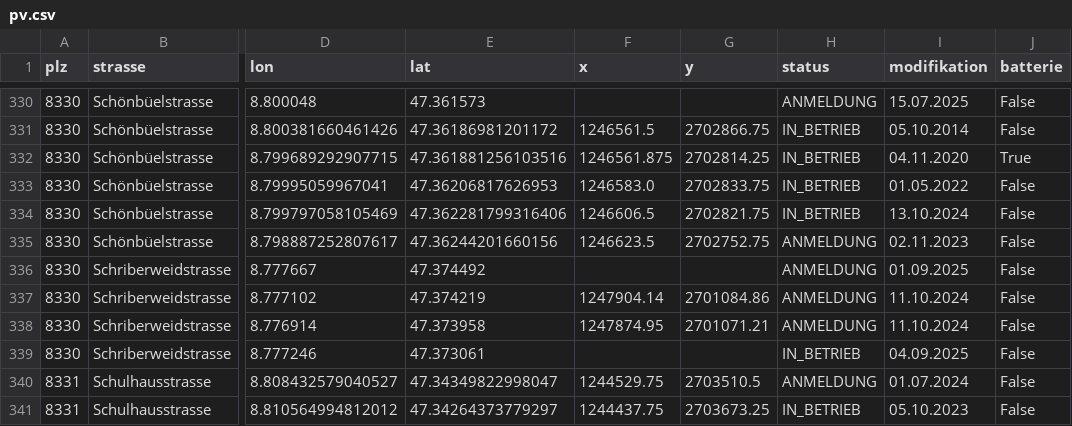
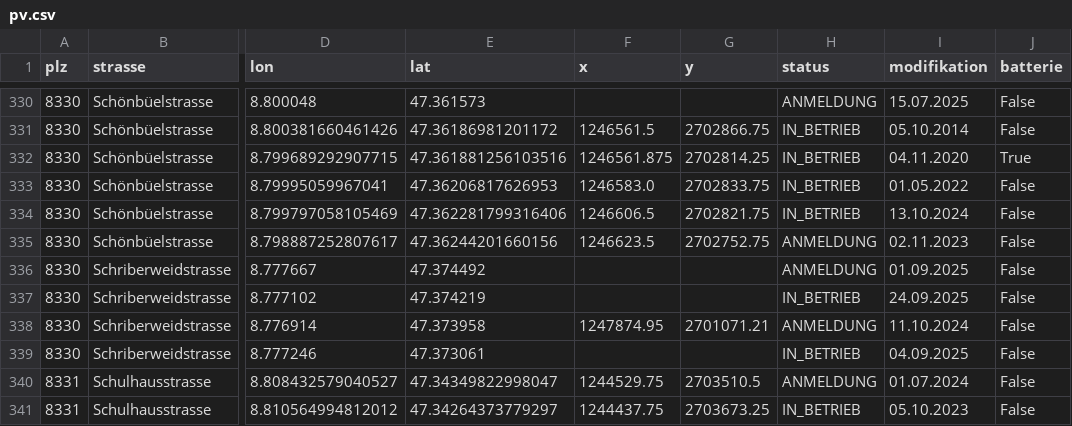
Before and after one commit to loeti82/firemap, a CSV file: pv.csv, drawn as a sheet; only a part is shown, gaps mark what is left out; the diff names each change by its address in the sheet, - before the commit and + after, or states it on an @@ line.

Commit message:
Schriberweidstrasse,16

```diff
--- a/pv.csv
+++ b/pv.csv
-F337 (x): 1247904.14
+F337 (x): (empty)
-G337 (y): 2701084.86
+G337 (y): (empty)
-H337 (status): ANMELDUNG
+H337 (status): IN_BETRIEB
-I337 (modifikation): 11.10.2024
+I337 (modifikation): 24.09.2025
```
